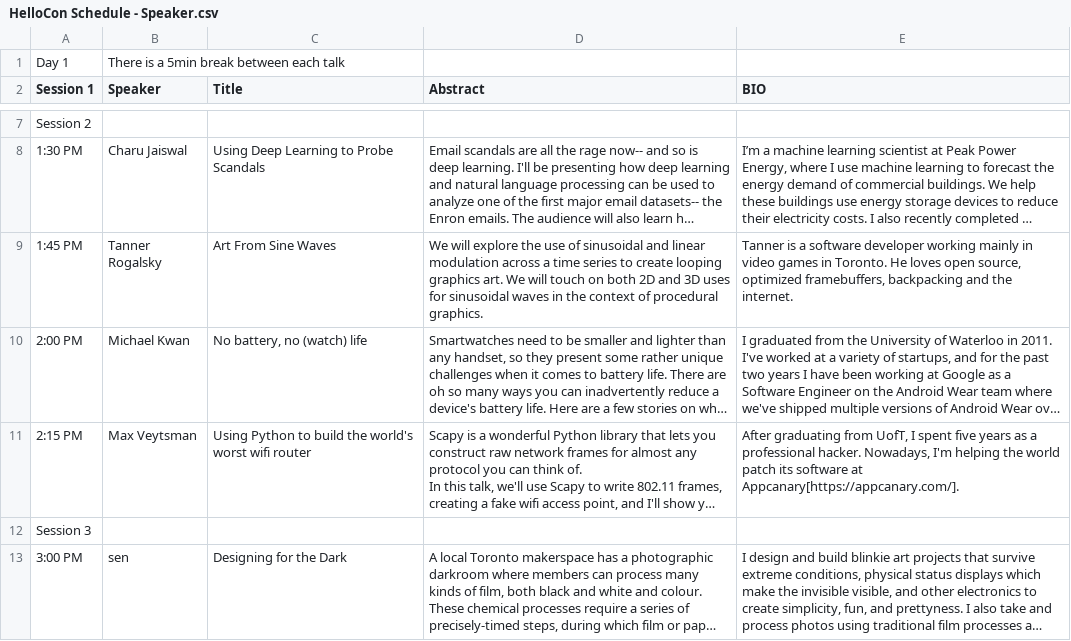
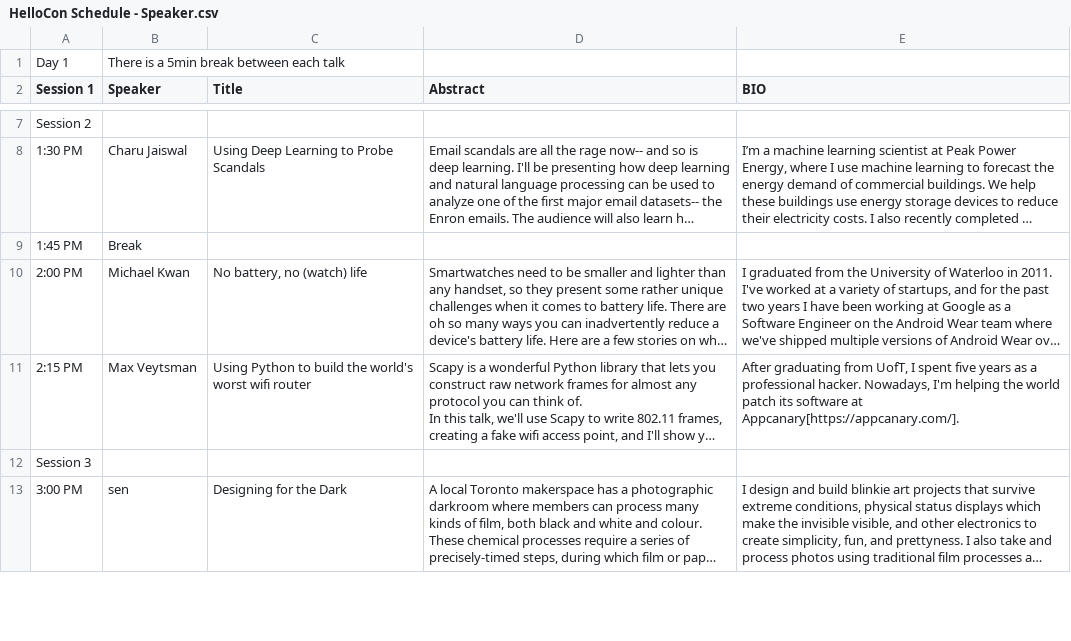
Before and after one commit to rainshen49/hellocon, a CSV file: data/HelloCon Schedule - Speaker.csv, drawn as a sheet; only a part is shown, gaps mark what is left out; long unchanged cells end in …; removed rows and columns are numbered as before the commit, all else as after; the diff names each change by its address in the sheet, - before the commit and + after, or states it on an @@ line.

Commit message:
take down a unattending speaker

```diff
--- a/data/HelloCon Schedule - Speaker.csv
+++ b/data/HelloCon Schedule - Speaker.csv
-row 9: 1:45 PM | Tanner Rogalsky | Art From Sine Waves | We will explore the use of sinusoidal and linear modulation across a time series to create looping graphics art. We will touch on both 2D and 3D uses for sinusoidal waves in the context of procedural graphics. | Tanner is a software developer working mainly in video games in Toronto. He loves open source, optimized framebuffers, backpacking and the internet.
+row 9: 1:45 PM | Break
```
Also changed, not shown: 2 other files.
